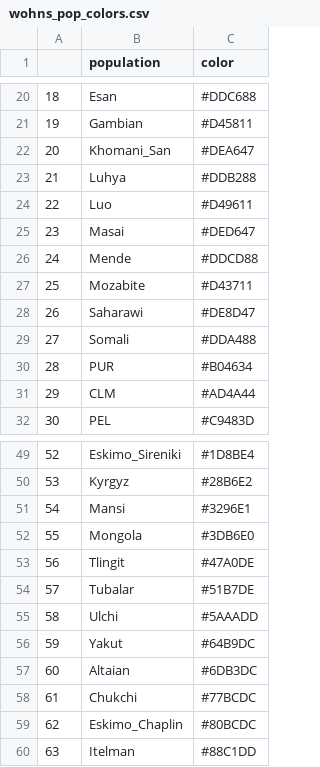
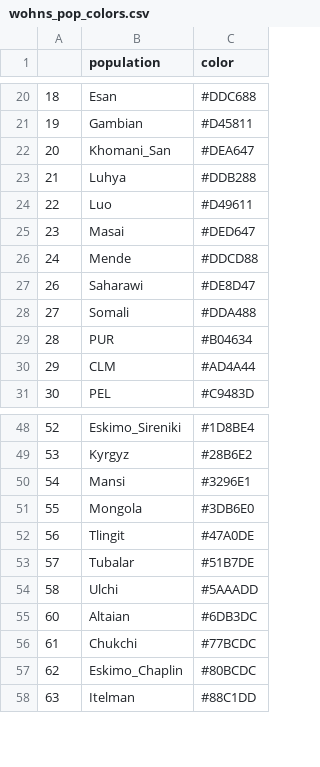
Before and after one commit to afselim0/structure-thru-time, a CSV file: data/metadata/wohns_pop_colors.csv, drawn as a sheet; only a part is shown, gaps mark what is left out; the diff covers the shown part only.

```diff
--- a/data/metadata/wohns_pop_colors.csv
+++ b/data/metadata/wohns_pop_colors.csv
@@ -26,3 +26,2 @@
 24,Mende,#DDCD88
-25,Mozabite,#D43711
 26,Saharawi,#DE8D47
@@ -55,3 +54,2 @@
 58,Ulchi,#5AAADD
-59,Yakut,#64B9DC
 60,Altaian,#6DB3DC
```
Also changed, not shown: 12 removed rows elsewhere in this file.
